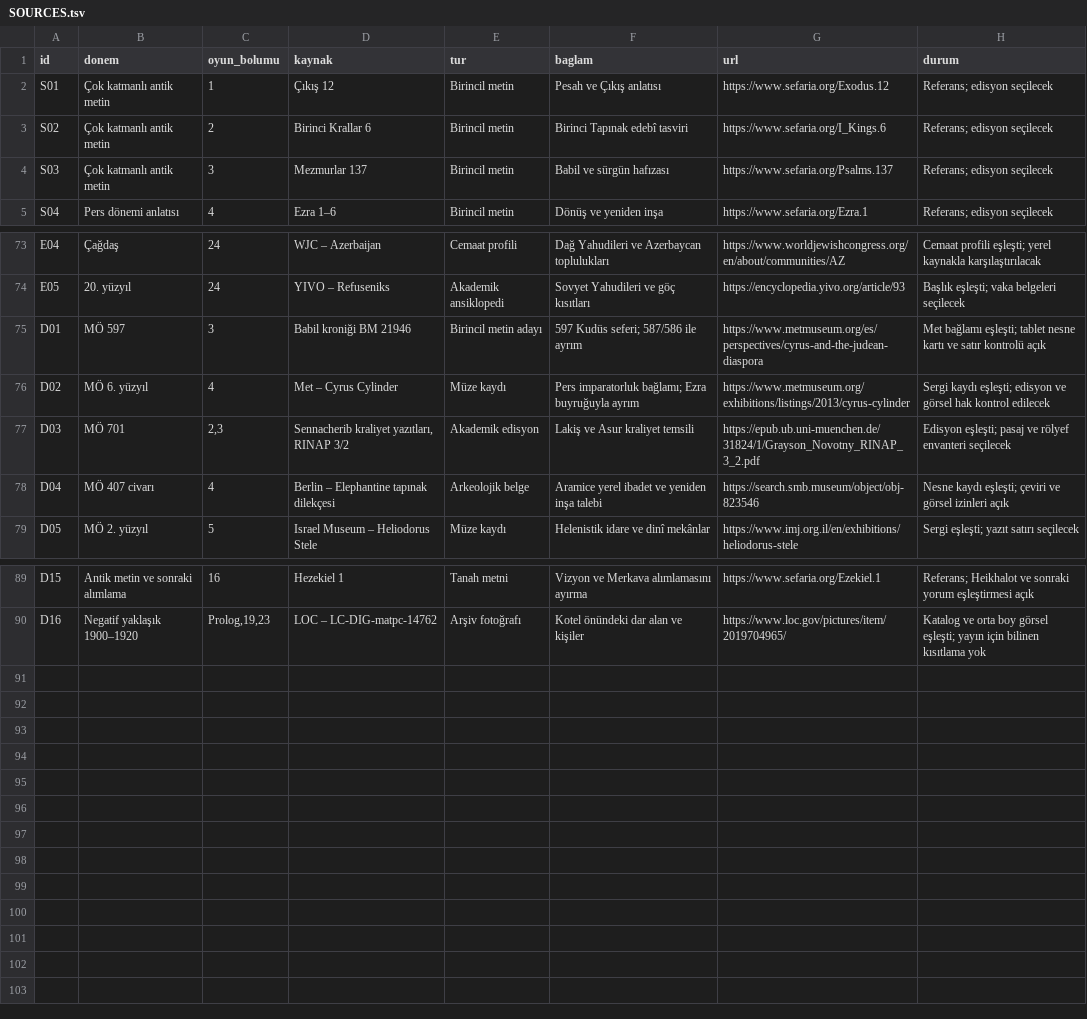
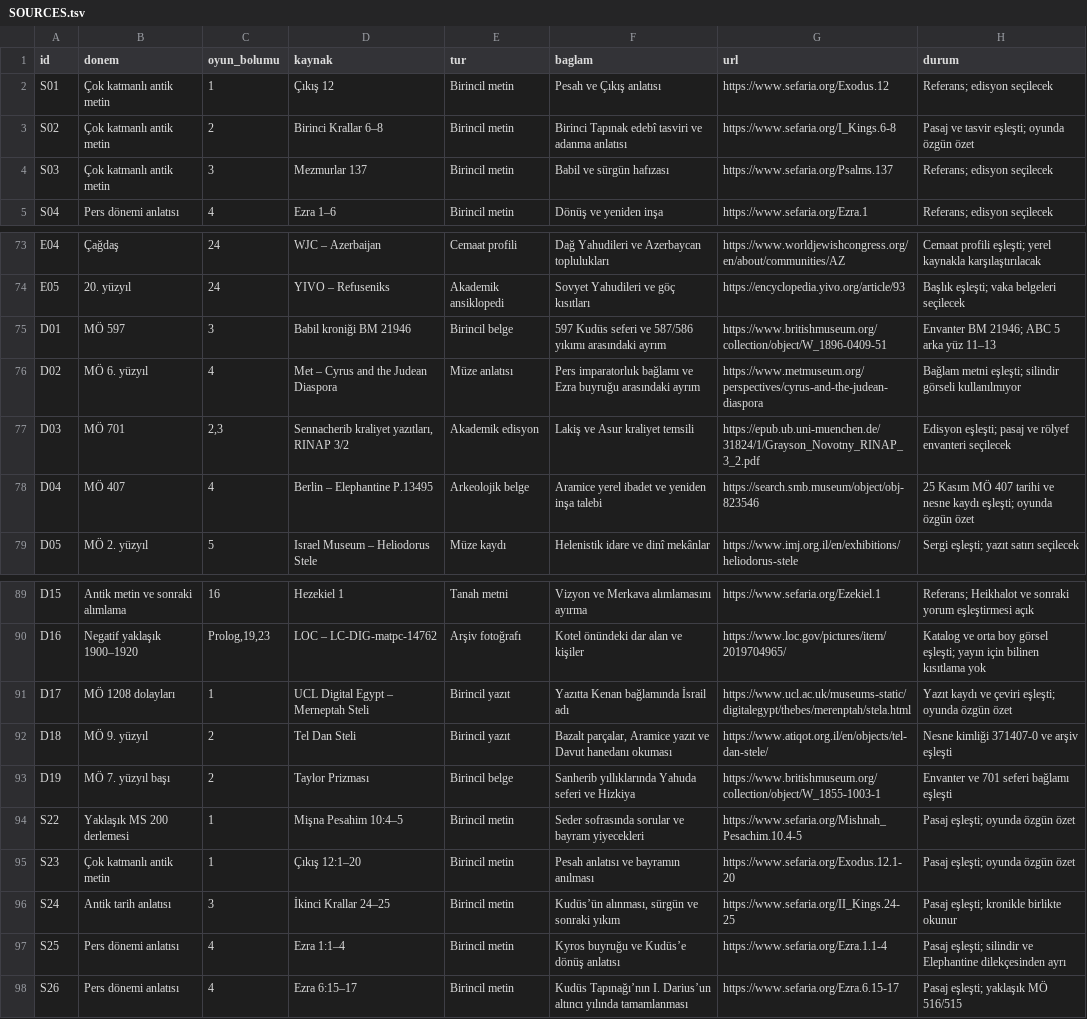
Before and after one commit to kaansavukduran/wall, a TSV file: docs/SOURCES.tsv, drawn as a sheet; only a part is shown, gaps mark what is left out.

```diff
--- a/docs/SOURCES.tsv
+++ b/docs/SOURCES.tsv
@@ -2,3 +2,3 @@ id	donem	oyun_bolumu	kaynak	tur	baglam	url	durum
 S01	Çok katmanlı antik metin	1	Çıkış 12	Birincil metin	Pesah ve Çıkış anlatısı	https://www.sefaria.org/Exodus.12	Referans; edisyon seçilecek
-S02	Çok katmanlı antik metin	2	Birinci Krallar 6	Birincil metin	Birinci Tapınak edebî tasviri	https://www.sefaria.org/I_Kings.6	Referans; edisyon seçilecek
+S02	Çok katmanlı antik metin	2	Birinci Krallar 6–8	Birincil metin	Birinci Tapınak edebî tasviri ve adanma anlatısı	https://www.sefaria.org/I_Kings.6-8	Pasaj ve tasvir eşleşti; oyunda özgün özet
 S03	Çok katmanlı antik metin	3	Mezmurlar 137	Birincil metin	Babil ve sürgün hafızası	https://www.sefaria.org/Psalms.137	Referans; edisyon seçilecek
@@ -74,6 +74,6 @@ E04	Çağdaş	24	WJC – Azerbaijan	Cemaat profili	Dağ Yahudileri ve Azerbaycan
 E05	20. yüzyıl	24	YIVO – Refuseniks	Akademik ansiklopedi	Sovyet Yahudileri ve göç kısıtları	https://encyclopedia.yivo.org/article/93	Başlık eşleşti; vaka belgeleri seçilecek
-D01	MÖ 597	3	Babil kroniği BM 21946	Birincil metin adayı	597 Kudüs seferi; 587/586 ile ayrım	https://www.metmuseum.org/es/perspectives/cyrus-and-the-judean-diaspora	Met bağlamı eşleşti; tablet nesne kartı ve satır kontrolü açık
-D02	MÖ 6. yüzyıl	4	Met – Cyrus Cylinder	Müze kaydı	Pers imparatorluk bağlamı; Ezra buyruğuyla ayrım	https://www.metmuseum.org/exhibitions/listings/2013/cyrus-cylinder	Sergi kaydı eşleşti; edisyon ve görsel hak kontrol edilecek
+D01	MÖ 597	3	Babil kroniği BM 21946	Birincil belge	597 Kudüs seferi ve 587/586 yıkımı arasındaki ayrım	https://www.britishmuseum.org/collection/object/W_1896-0409-51	Envanter BM 21946; ABC 5 arka yüz 11–13
+D02	MÖ 6. yüzyıl	4	Met – Cyrus and the Judean Diaspora	Müze anlatısı	Pers imparatorluk bağlamı ve Ezra buyruğu arasındaki ayrım	https://www.metmuseum.org/perspectives/cyrus-and-the-judean-diaspora	Bağlam metni eşleşti; silindir görseli kullanılmıyor
 D03	MÖ 701	2,3	Sennacherib kraliyet yazıtları, RINAP 3/2	Akademik edisyon	Lakiş ve Asur kraliyet temsili	https://epub.ub.uni-muenchen.de/31824/1/Grayson_Novotny_RINAP_3_2.pdf	Edisyon eşleşti; pasaj ve rölyef envanteri seçilecek
-D04	MÖ 407 civarı	4	Berlin – Elephantine tapınak dilekçesi	Arkeolojik belge	Aramice yerel ibadet ve yeniden inşa talebi	https://search.smb.museum/object/obj-823546	Nesne kaydı eşleşti; çeviri ve görsel izinleri açık
+D04	MÖ 407	4	Berlin – Elephantine P.13495	Arkeolojik belge	Aramice yerel ibadet ve yeniden inşa talebi	https://search.smb.museum/object/obj-823546	25 Kasım MÖ 407 tarihi ve nesne kaydı eşleşti; oyunda özgün özet
 D05	MÖ 2. yüzyıl	5	Israel Museum – Heliodorus Stele	Müze kaydı	Helenistik idare ve dinî mekânlar	https://www.imj.org.il/en/exhibitions/heliodorus-stele	Sergi eşleşti; yazıt satırı seçilecek
@@ -90 +90,9 @@ D15	Antik metin ve sonraki alımlama	16	Hezekiel 1	Tanah metni	Vizyon ve Merkava
 D16	Negatif yaklaşık 1900–1920	Prolog,19,23	LOC – LC-DIG-matpc-14762	Arşiv fotoğrafı	Kotel önündeki dar alan ve kişiler	https://www.loc.gov/pictures/item/2019704965/	Katalog ve orta boy görsel eşleşti; yayın için bilinen kısıtlama yok
+D17	MÖ 1208 dolayları	1	UCL Digital Egypt – Merneptah Steli	Birincil yazıt	Yazıtta Kenan bağlamında İsrail adı	https://www.ucl.ac.uk/museums-static/digitalegypt/thebes/merenptah/stela.html	Yazıt kaydı ve çeviri eşleşti; oyunda özgün özet
+D18	MÖ 9. yüzyıl	2	Tel Dan Steli	Birincil yazıt	Bazalt parçalar, Aramice yazıt ve Davut hanedanı okuması	https://www.atiqot.org.il/en/objects/tel-dan-stele/	Nesne kimliği 371407-0 ve arşiv eşleşti
+D19	MÖ 7. yüzyıl başı	2	Taylor Prizması	Birincil belge	Sanherib yıllıklarında Yahuda seferi ve Hizkiya	https://www.britishmuseum.org/collection/object/W_1855-1003-1	Envanter ve 701 seferi bağlamı eşleşti
+S22	Yaklaşık MS 200 derlemesi	1	Mişna Pesahim 10:4–5	Birincil metin	Seder sofrasında sorular ve bayram yiyecekleri	https://www.sefaria.org/Mishnah_Pesachim.10.4-5	Pasaj eşleşti; oyunda özgün özet
+S23	Çok katmanlı antik metin	1	Çıkış 12:1–20	Birincil metin	Pesah anlatısı ve bayramın anılması	https://www.sefaria.org/Exodus.12.1-20	Pasaj eşleşti; oyunda özgün özet
+S24	Antik tarih anlatısı	3	İkinci Krallar 24–25	Birincil metin	Kudüs’ün alınması, sürgün ve sonraki yıkım	https://www.sefaria.org/II_Kings.24-25	Pasaj eşleşti; kronikle birlikte okunur
+S25	Pers dönemi anlatısı	4	Ezra 1:1–4	Birincil metin	Kyros buyruğu ve Kudüs’e dönüş anlatısı	https://www.sefaria.org/Ezra.1.1-4	Pasaj eşleşti; silindir ve Elephantine dilekçesinden ayrı
+S26	Pers dönemi anlatısı	4	Ezra 6:15–17	Birincil metin	Kudüs Tapınağı’nın I. Darius’un altıncı yılında tamamlanması	https://www.sefaria.org/Ezra.6.15-17	Pasaj eşleşti; yaklaşık MÖ 516/515
```
Also changed, not shown: 17 other files.
